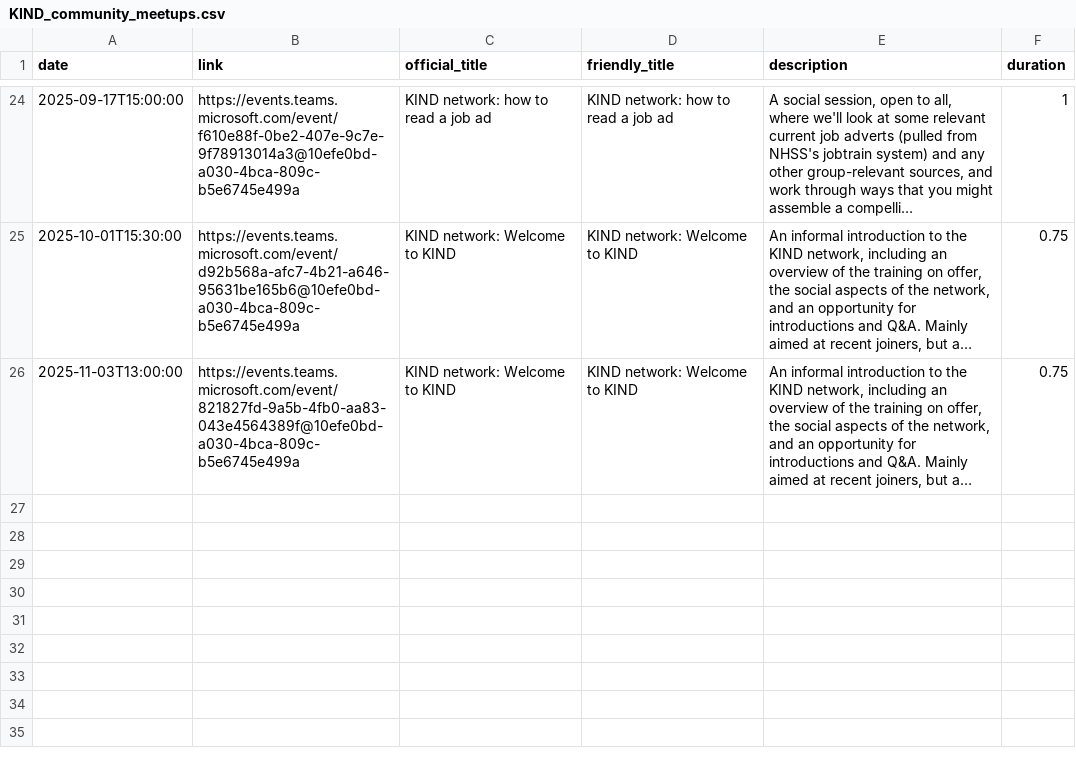
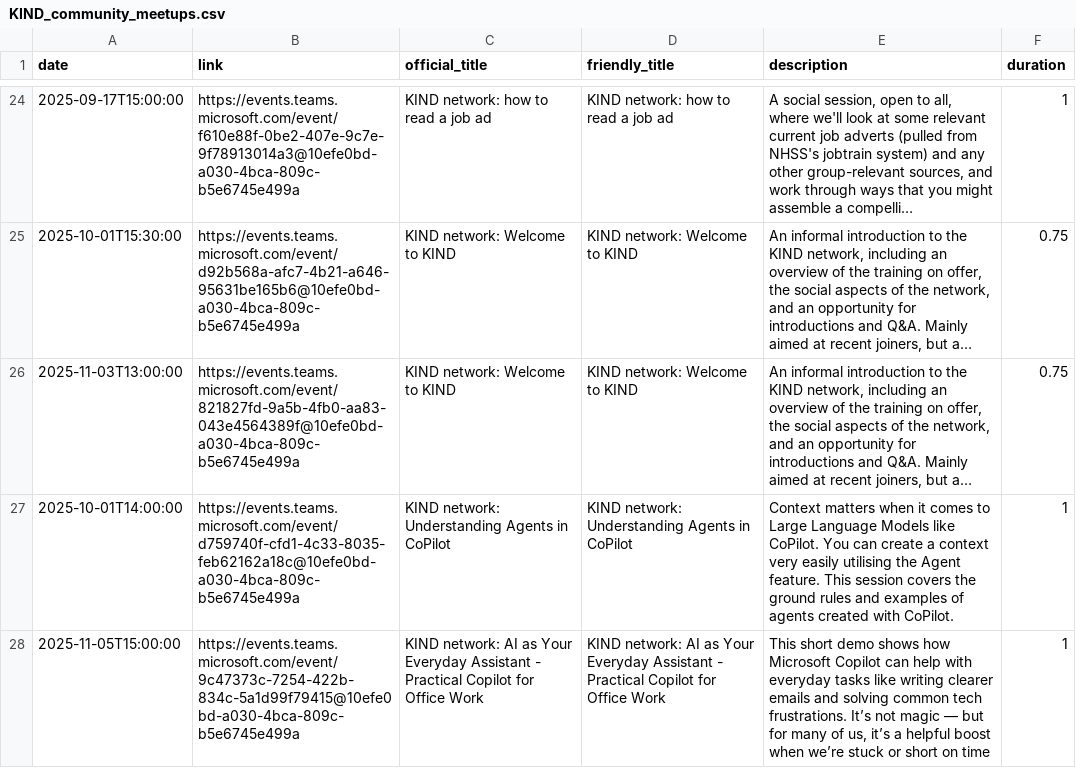
Before and after one commit to NES-DEW/KIND-community-standards, a CSV file: data/KIND_community_meetups.csv, drawn as a sheet; only a part is shown, gaps mark what is left out; long unchanged cells end in …; the diff names each change by its address in the sheet, - before the commit and + after, or states it on an @@ line.

Commit message:
added AI masterclass sessions

```diff
--- a/data/KIND_community_meetups.csv
+++ b/data/KIND_community_meetups.csv
+row 27: 2025-10-01T14:00:00 | https://events.teams.microsoft.com/event/d759740f-cfd1-4c33-8035-feb62162a18c@10efe0bd-a030-4bca-809c-b5e6745e499a | KIND network: Understanding Agents in CoPilot | KIND network: Understanding Agents in CoPilot | Context matters when it comes to Large Language Models like CoPilot. You can create a context very easily utilising the Agent feature. This session covers the ground rules and examples of agents created with CoPilot. | 1
+row 28: 2025-11-05T15:00:00 | https://events.teams.microsoft.com/event/9c47373c-7254-422b-834c-5a1d99f79415@10efe0bd-a030-4bca-809c-b5e6745e499a | KIND network: AI as Your Everyday Assistant - Practical Copilot for Office Work | KIND network: AI as Your Everyday Assistant - Practical Copilot for Office Work | This short demo shows how Microsoft Copilot can help with everyday tasks like writing clearer emails and solving common tech frustrations. It’s not magic — but for many of us, it’s a helpful boost when we’re stuck or short on time | 1
```
